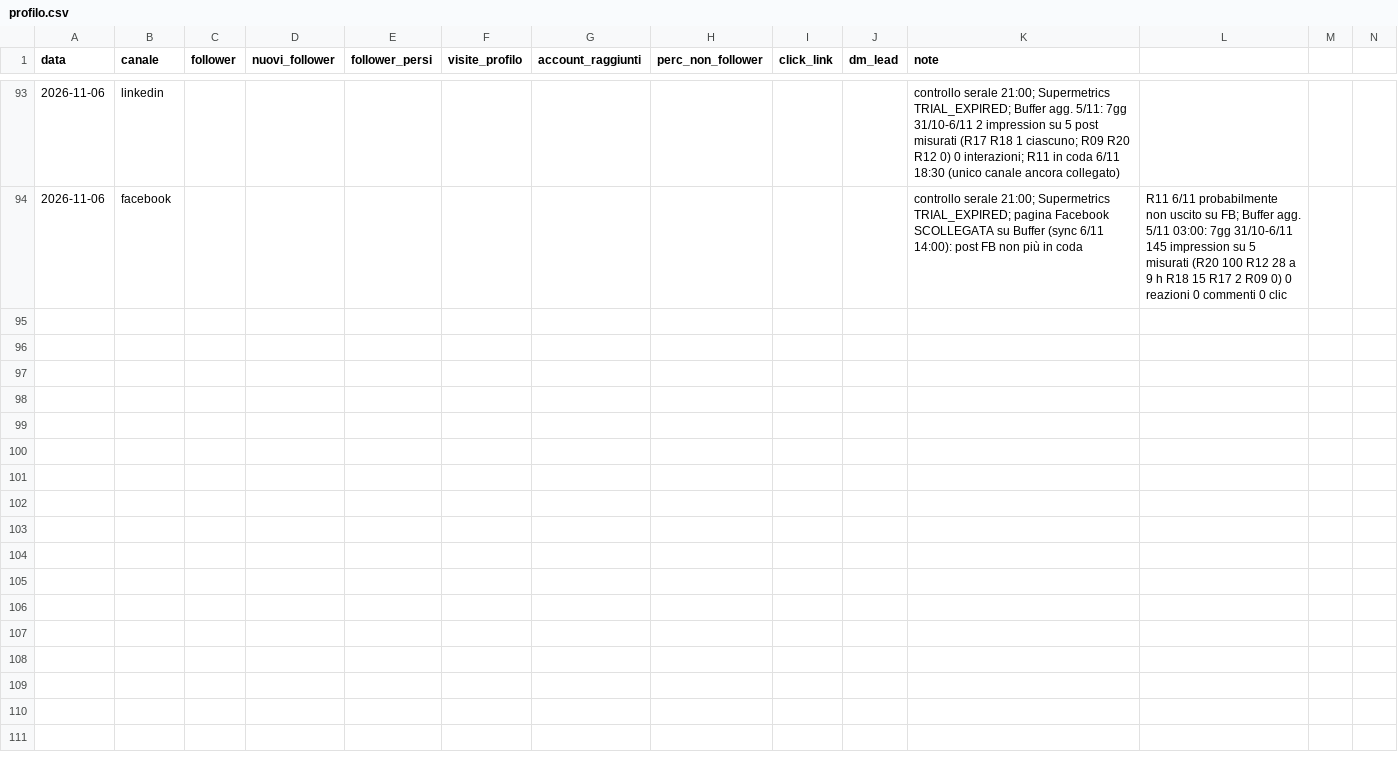
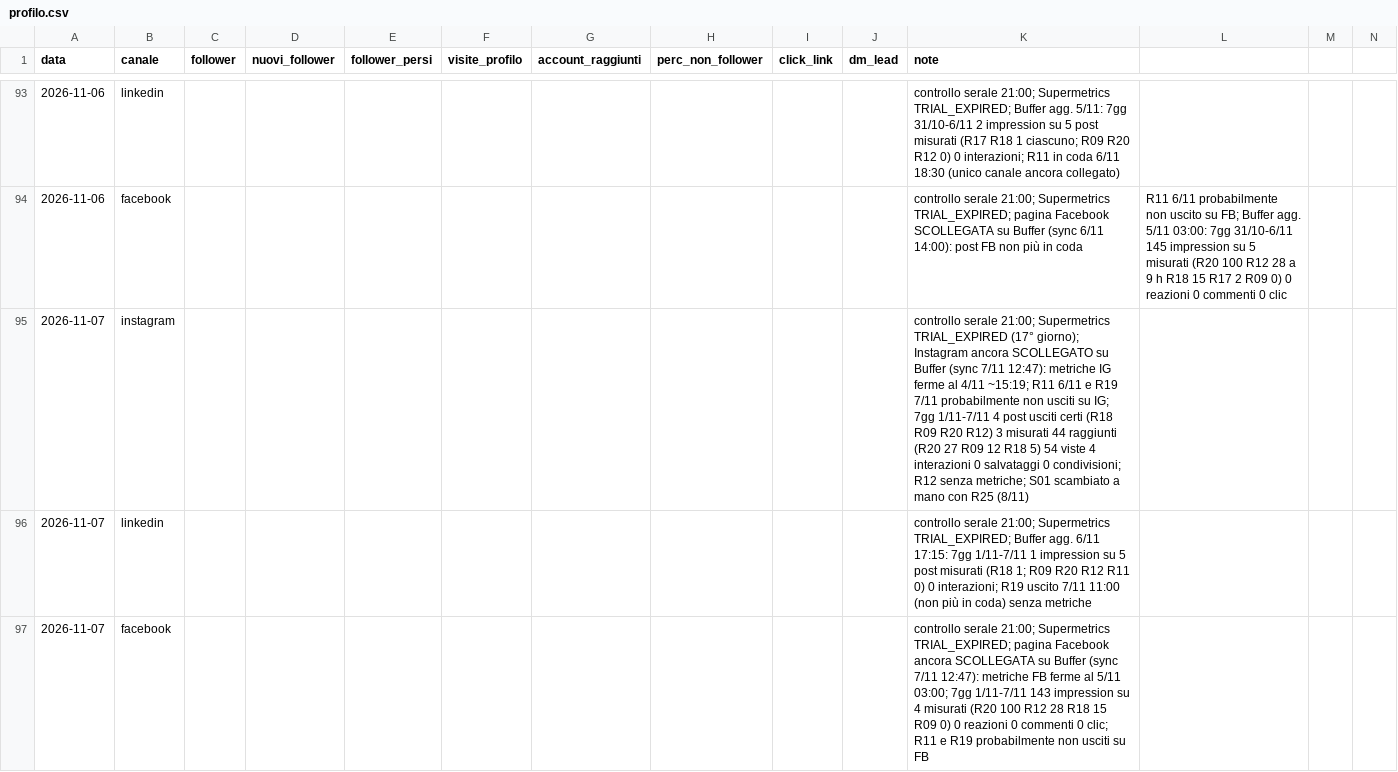
Before and after one commit to LorenzoLambertini/dieci-bottega-piano-editoriale, a CSV file: crescita/profilo.csv, drawn as a sheet; only a part is shown, gaps mark what is left out; rows hold the shown columns only; the diff names each change by its address in the sheet, - before the commit and + after, or states it on an @@ line.

```diff
--- a/crescita/profilo.csv
+++ b/crescita/profilo.csv
+row 95: 2026-11-07 | instagram |  |  |  |  |  |  |  |  | controllo serale 21:00; Supermetrics TRIAL_EXPIRED (17° giorno); Instagram ancora SCOLLEGATO su Buffer (sync 7/11 12:47): metriche IG ferme al 4/11 ~15:19; R11 6/11 e R19 7/11 probabilmente non usciti su IG; 7gg 1/11-7/11 4 post usciti certi (R18 R09 R20 R12) 3 misurati 44 raggiunti (R20 27 R09 12 R18 5) 54 viste 4 interazioni 0 salvataggi 0 condivisioni; R12 senza metriche; S01 scambiato a mano con R25 (8/11)
+row 96: 2026-11-07 | linkedin |  |  |  |  |  |  |  |  | controllo serale 21:00; Supermetrics TRIAL_EXPIRED; Buffer agg. 6/11 17:15: 7gg 1/11-7/11 1 impression su 5 post misurati (R18 1; R09 R20 R12 R11 0) 0 interazioni; R19 uscito 7/11 11:00 (non più in coda) senza metriche
+row 97: 2026-11-07 | facebook |  |  |  |  |  |  |  |  | controllo serale 21:00; Supermetrics TRIAL_EXPIRED; pagina Facebook ancora SCOLLEGATA su Buffer (sync 7/11 12:47): metriche FB ferme al 5/11 03:00; 7gg 1/11-7/11 143 impression su 4 misurati (R20 100 R12 28 R18 15 R09 0) 0 reazioni 0 commenti 0 clic; R11 e R19 probabilmente non usciti su FB
```
Also changed, not shown: 3 other files.
